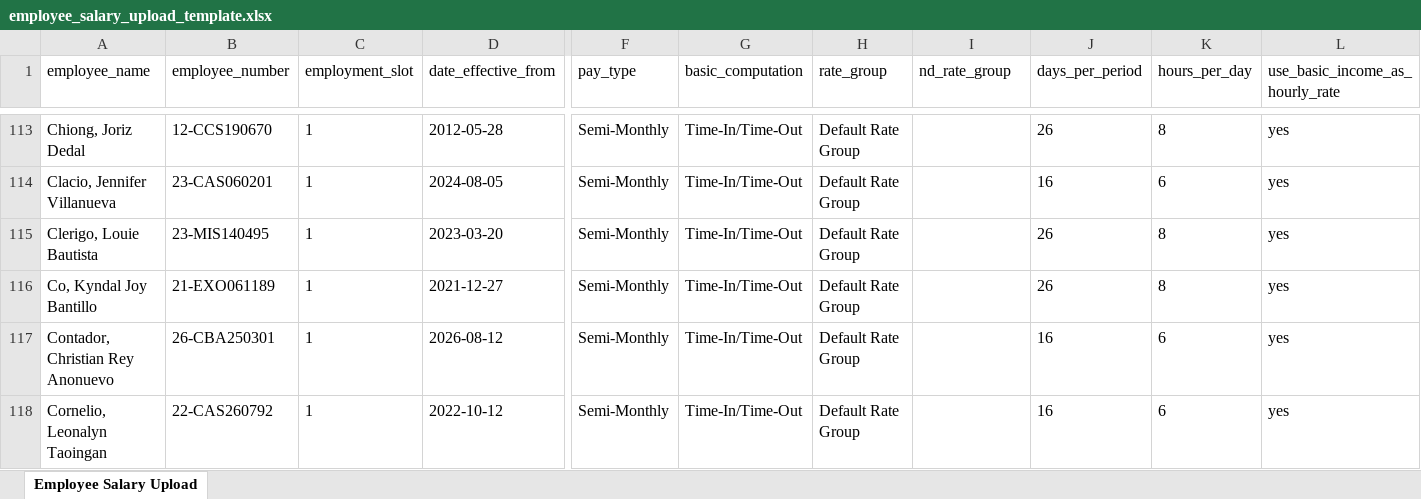
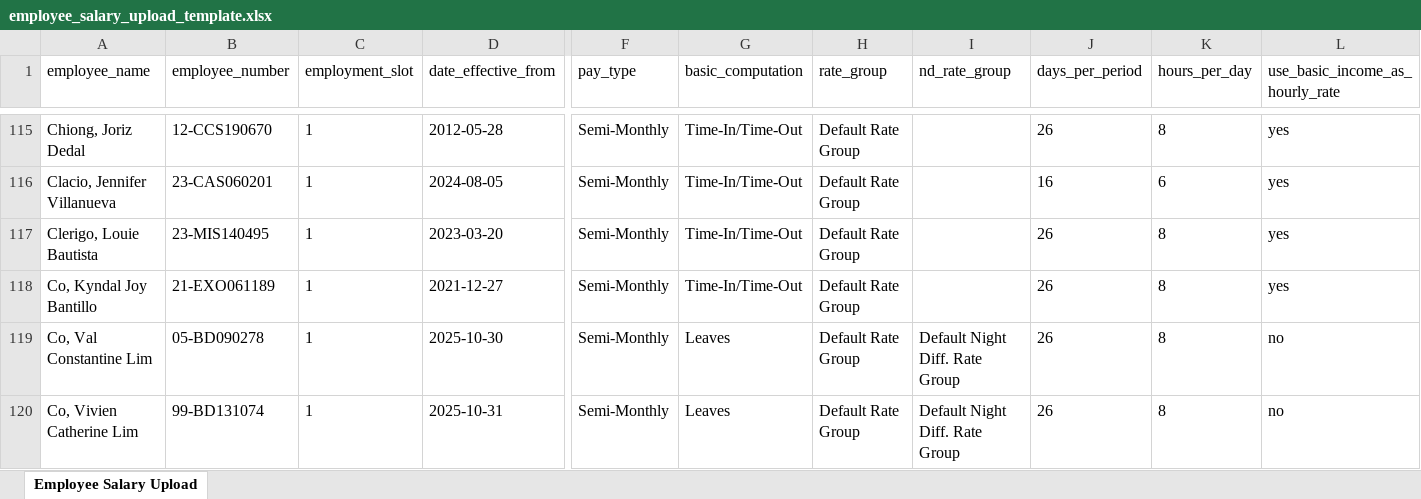
Before and after one commit to kenjiex01/pulse, an Excel workbook: resources/templates/employee_salary_upload_template.xlsx, sheet Employee Salary Upload, drawn as a sheet; only a part is shown, gaps mark what is left out; the shorter side is filled out with more unchanged rows; values as stored, in another font and other column widths than the file's, no borders; rows hold the shown columns only; the diff covers the shown part only; the diff names each change by its address in the sheet, - before the commit and + after, or states it on an @@ line.

```diff
--- a/resources/templates/employee_salary_upload_template.xlsx (sheet Employee Salary Upload)
+++ b/resources/templates/employee_salary_upload_template.xlsx (sheet Employee Salary Upload)
+row 119: Co, Val Constantine Lim | 05-BD090278 | 1 | 2025-10-30 | Semi-Monthly | Leaves | Default Rate Group | Default Night Diff. Rate Group | 26 | 8 | no
+row 120: Co, Vivien Catherine Lim | 99-BD131074 | 1 | 2025-10-31 | Semi-Monthly | Leaves | Default Rate Group | Default Night Diff. Rate Group | 26 | 8 | no
```
Also changed, not shown: 11 added rows elsewhere in this sheet, resources/templates/employee_upload_template.xlsx, 1 other file.
